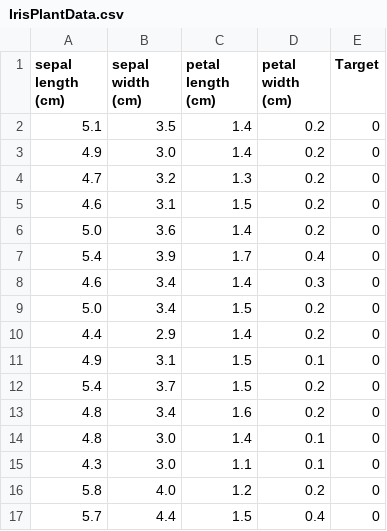
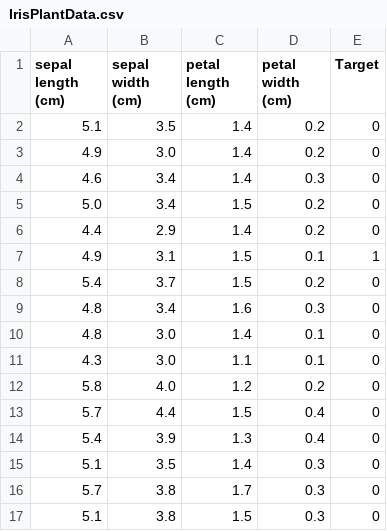
Before and after one commit to N-Ibrahim/github-demo, a CSV file: IrisPlantData.csv, drawn as a sheet; only a part is shown; the shorter side is filled out with more unchanged rows.

Commit message:
Fix duplicate header and clean data in CSV
Removed duplicate header and adjusted data rows in IrisPlantData.csv.

```diff
--- a/IrisPlantData.csv
+++ b/IrisPlantData.csv
@@ -3,6 +3,2 @@ sepal length (cm),sepal width (cm),petal length (cm),petal width (cm),Target
 4.9,3.0,1.4,0.2,0
-4.7,3.2,1.3,0.2,0
-4.6,3.1,1.5,0.2,0
-5.0,3.6,1.4,0.2,0
-5.4,3.9,1.7,0.4,0
 4.6,3.4,1.4,0.3,0
@@ -10,5 +6,5 @@ sepal length (cm),sepal width (cm),petal length (cm),petal width (cm),Target
 4.4,2.9,1.4,0.2,0
-4.9,3.1,1.5,0.1,0
+4.9,3.1,1.5,0.1,1
 5.4,3.7,1.5,0.2,0
-4.8,3.4,1.6,0.2,0
+4.8,3.4,1.6,0.3,0
 4.8,3.0,1.4,0.1,0
```
